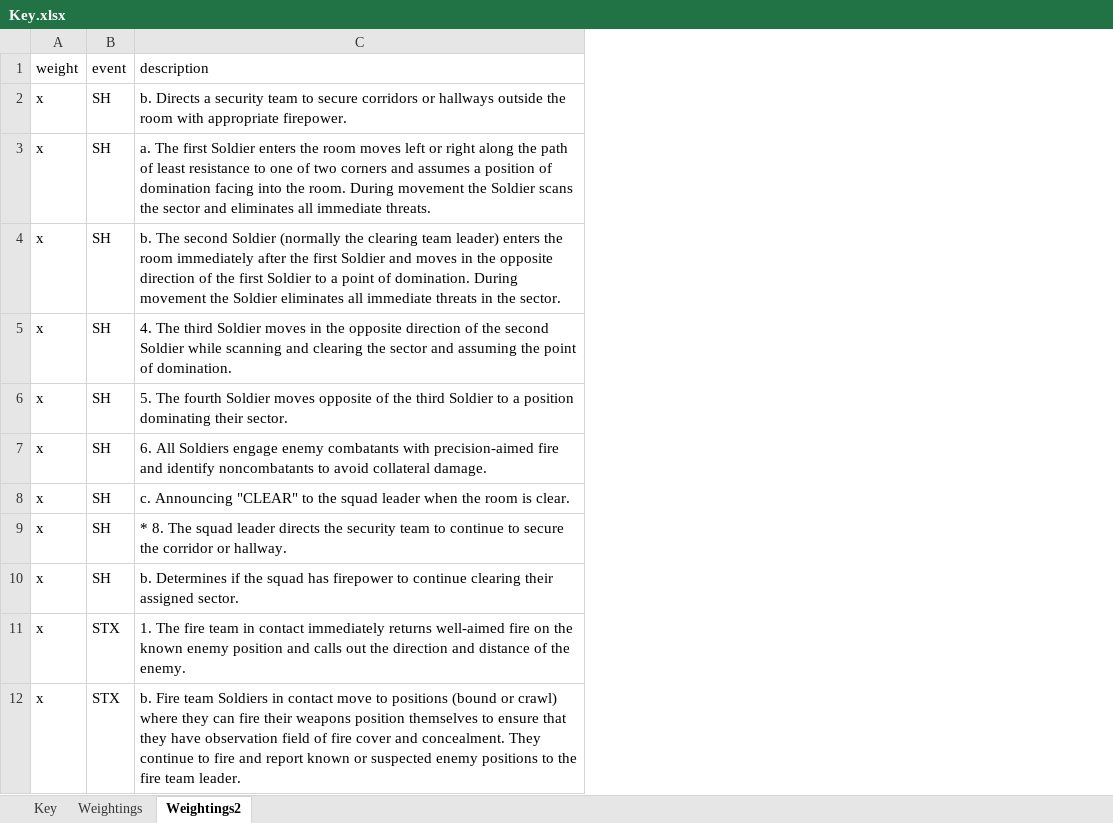
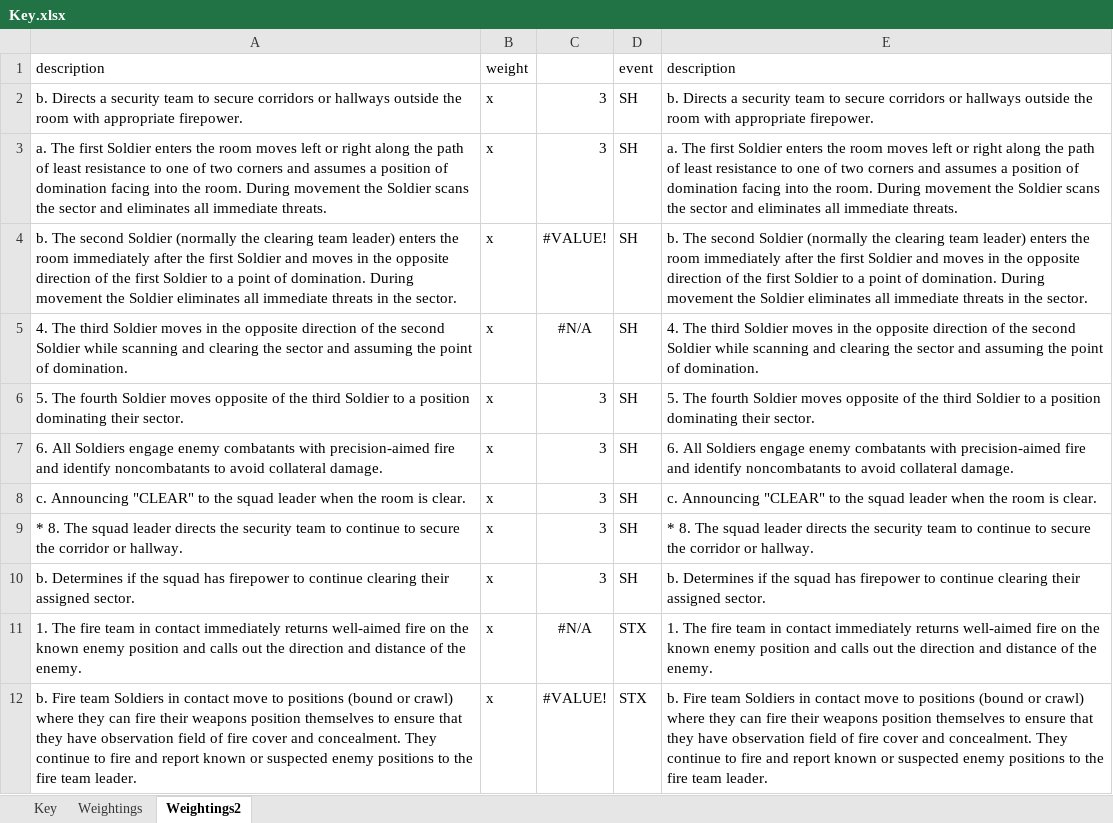
Before and after one commit to mattdeloia/SUPRA_Analysis, an Excel workbook: Key.xlsx, sheet Weightings2, drawn as a sheet; only a part is shown; values as stored, in another font and other column widths than the file's, no borders; the diff names each change by its address in the sheet, - before the commit and + after, or states it on an @@ line.

```diff
--- a/Key.xlsx (sheet Weightings2)
+++ b/Key.xlsx (sheet Weightings2)
+column A, rows 1-12: description | b. Directs a security team to secure corridors or hallways outside the room with appropriate firepower. | a. The first Soldier enters the room moves left or right along the path of least resistance to one of two corners and assumes a position of domination facing into the room. During movement the Soldier scans the sector and eliminates all immediate threats. | b. The second Soldier (normally the clearing team leader) enters the room immediately after the first Soldier and moves in the opposite direction of the first Soldier to a point of domination. During movement the Soldier eliminates all immediate threats in the sector. | 4. The third Soldier moves in the opposite direction of the second Soldier while scanning and clearing the sector and assuming the point of domination. | 5. The fourth Soldier moves opposite of the third Soldier to a position dominating their sector. | 6. All Soldiers engage enemy combatants with precision-aimed fire and identify noncombatants to avoid collateral damage. | c. Announcing "CLEAR" to the squad leader when the room is clear. | * 8. The squad leader directs the security team to continue to secure the corridor or hallway. | b. Determines if the squad has firepower to continue clearing their assigned sector. | 1. The fire team in contact immediately returns well-aimed fire on the known enemy position and calls out the direction and distance of the enemy. | b. Fire team Soldiers in contact move to positions (bound or crawl) where they can fire their weapons position themselves to ensure that they have observation field of fire cover and concealment. They continue to fire and report known or suspected enemy positions to the fire team leader.
+column C, rows 2-12: 3 | 3 | #VALUE! | #N/A | 3 | 3 | 3 | 3 | 3 | #N/A | #VALUE!
```
Also changed, not shown: sheet Weightings, formulas that keep their value.
